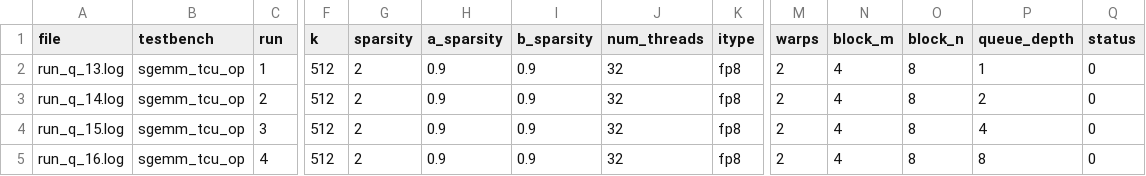
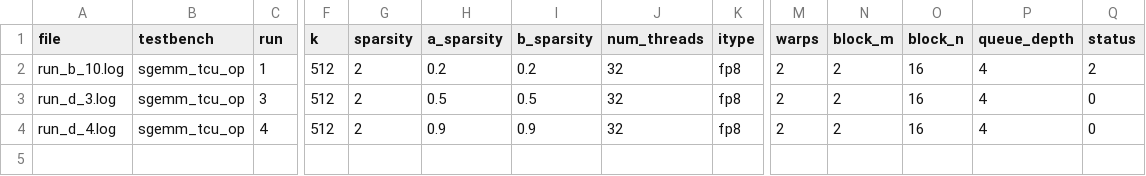
Before and after one commit to GiorgosTriantafyllou324/vortex, a CSV file: custom/run_all/run_all.csv, drawn as a sheet; only a part is shown, gaps mark what is left out; removed rows and columns are numbered as before the commit, all else as after; rows hold the shown columns only; the diff names each change by its address in the sheet, - before the commit and + after, or states it on an @@ line.

```diff
--- a/custom/run_all/run_all.csv
+++ b/custom/run_all/run_all.csv
-row 2: run_q_13.log | sgemm_tcu_op | 1 | 512 | 2 | 0.9 | 0.9 | 32 | fp8 | 2 | 4 | 8 | 1 | 0
-row 3: run_q_14.log | sgemm_tcu_op | 2 | 512 | 2 | 0.9 | 0.9 | 32 | fp8 | 2 | 4 | 8 | 2 | 0
+row 2: run_b_10.log | sgemm_tcu_op | 1 | 512 | 2 | 0.2 | 0.2 | 32 | fp8 | 2 | 2 | 16 | 4 | 2
-A3 (file): run_q_15.log
+A3 (file): run_d_3.log
-H3 (a_sparsity): 0.9
+H3 (a_sparsity): 0.5
-I3 (b_sparsity): 0.9
+I3 (b_sparsity): 0.5
-N3:N4 (block_m): 4
+N3:N4 (block_m): 2
-O3:O4 (block_n): 8
+O3:O4 (block_n): 16
-A4 (file): run_q_16.log
+A4 (file): run_d_4.log
-P4 (queue_depth): 8
+P4 (queue_depth): 4
```
Also changed, not shown: custom/run_all/run_q/queue_depth_crossbar_stalls.csv, 39 other files.
